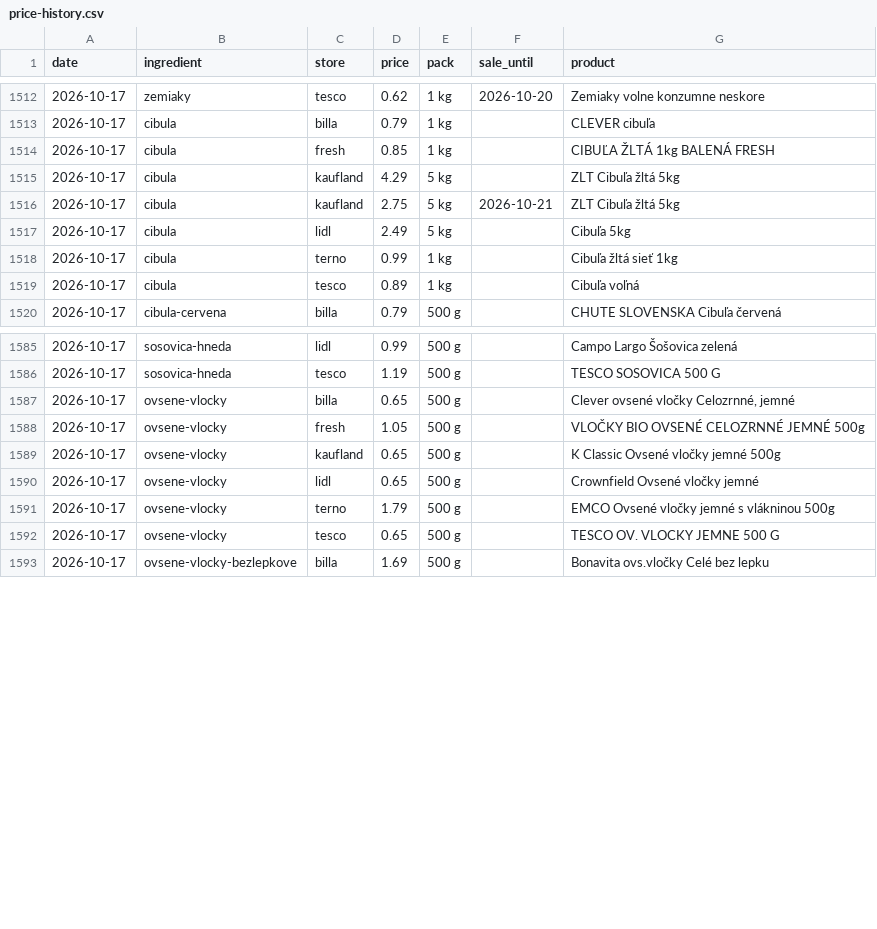
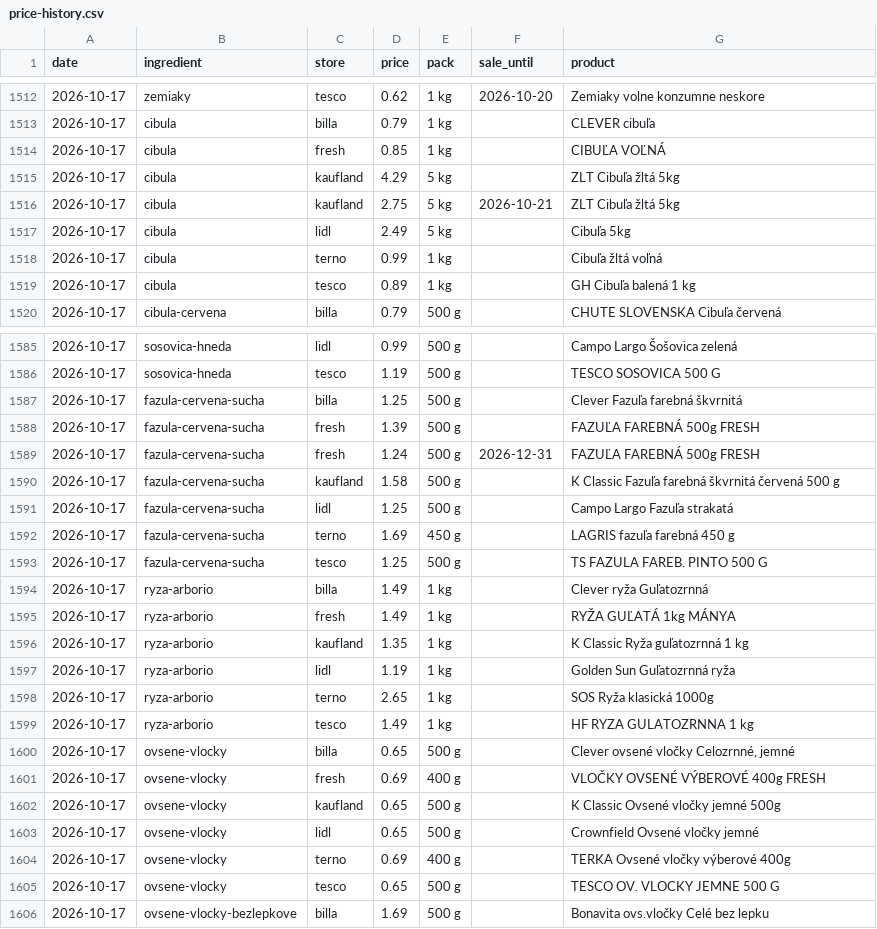
Before and after one commit to stromokocur5/receptio, a CSV file: content/price-history.csv, drawn as a sheet; only a part is shown, gaps mark what is left out; the diff covers the shown part only.

```diff
--- a/content/price-history.csv
+++ b/content/price-history.csv
@@ -1513,3 +1513,3 @@ date,ingredient,store,price,pack,sale_until,product
 2026-10-17,cibula,billa,0.79,1 kg,,CLEVER cibuľa
-2026-10-17,cibula,fresh,0.85,1 kg,,CIBUĽA ŽLTÁ 1kg BALENÁ FRESH
+2026-10-17,cibula,fresh,0.85,1 kg,,CIBUĽA VOĽNÁ
 2026-10-17,cibula,kaufland,4.29,5 kg,,ZLT Cibuľa žltá 5kg
@@ -1517,4 +1517,4 @@ date,ingredient,store,price,pack,sale_until,product
 2026-10-17,cibula,lidl,2.49,5 kg,,Cibuľa 5kg
-2026-10-17,cibula,terno,0.99,1 kg,,Cibuľa žltá sieť 1kg
-2026-10-17,cibula,tesco,0.89,1 kg,,Cibuľa voľná
+2026-10-17,cibula,terno,0.99,1 kg,,Cibuľa žltá voľná
+2026-10-17,cibula,tesco,0.89,1 kg,,GH Cibuľa balená 1 kg
 2026-10-17,cibula-cervena,billa,0.79,500 g,,CHUTE SLOVENSKA Cibuľa červená
@@ -1586,7 +1586,20 @@ date,ingredient,store,price,pack,sale_until,product
 2026-10-17,sosovica-hneda,tesco,1.19,500 g,,TESCO SOSOVICA 500 G
+2026-10-17,fazula-cervena-sucha,billa,1.25,500 g,,Clever Fazuľa farebná škvrnitá
+2026-10-17,fazula-cervena-sucha,fresh,1.39,500 g,,FAZUĽA FAREBNÁ 500g FRESH
+2026-10-17,fazula-cervena-sucha,fresh,1.24,500 g,2026-12-31,FAZUĽA FAREBNÁ 500g FRESH
+2026-10-17,fazula-cervena-sucha,kaufland,1.58,500 g,,K Classic Fazuľa farebná škvrnitá červená 500 g
+2026-10-17,fazula-cervena-sucha,lidl,1.25,500 g,,Campo Largo Fazuľa strakatá
+2026-10-17,fazula-cervena-sucha,terno,1.69,450 g,,LAGRIS fazuľa farebná 450 g
+2026-10-17,fazula-cervena-sucha,tesco,1.25,500 g,,TS FAZULA FAREB. PINTO 500 G
+2026-10-17,ryza-arborio,billa,1.49,1 kg,,Clever ryža Guľatozrnná
+2026-10-17,ryza-arborio,fresh,1.49,1 kg,,RYŽA GUĽATÁ 1kg MÁNYA
+2026-10-17,ryza-arborio,kaufland,1.35,1 kg,,K Classic Ryža guľatozrnná 1 kg
+2026-10-17,ryza-arborio,lidl,1.19,1 kg,,Golden Sun Guľatozrnná ryža
+2026-10-17,ryza-arborio,terno,2.65,1 kg,,SOS Ryža klasická 1000g
+2026-10-17,ryza-arborio,tesco,1.49,1 kg,,HF RYZA GULATOZRNNA 1 kg
 2026-10-17,ovsene-vlocky,billa,0.65,500 g,,"Clever ovsené vločky Celozrnné, jemné"
-2026-10-17,ovsene-vlocky,fresh,1.05,500 g,,VLOČKY BIO OVSENÉ CELOZRNNÉ JEMNÉ 500g
+2026-10-17,ovsene-vlocky,fresh,0.69,400 g,,VLOČKY OVSENÉ VÝBEROVÉ 400g FRESH
 2026-10-17,ovsene-vlocky,kaufland,0.65,500 g,,K Classic Ovsené vločky jemné 500g
 2026-10-17,ovsene-vlocky,lidl,0.65,500 g,,Crownfield Ovsené vločky jemné
-2026-10-17,ovsene-vlocky,terno,1.79,500 g,,EMCO Ovsené vločky jemné s vlákninou 500g
+2026-10-17,ovsene-vlocky,terno,0.69,400 g,,TERKA Ovsené vločky výberové 400g
 2026-10-17,ovsene-vlocky,tesco,0.65,500 g,,TESCO OV. VLOCKY JEMNE 500 G
```
Also changed, not shown: 4 added rows and 12 edited cells elsewhere in this file, 2 other files.
